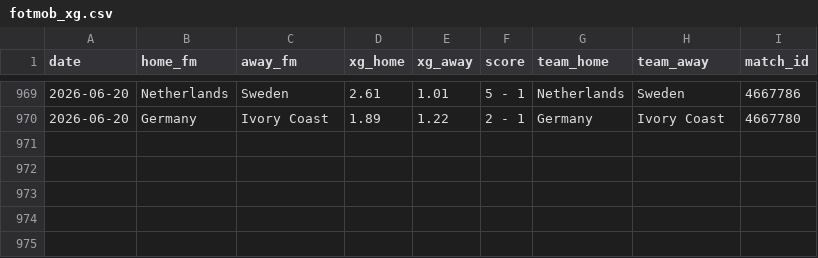
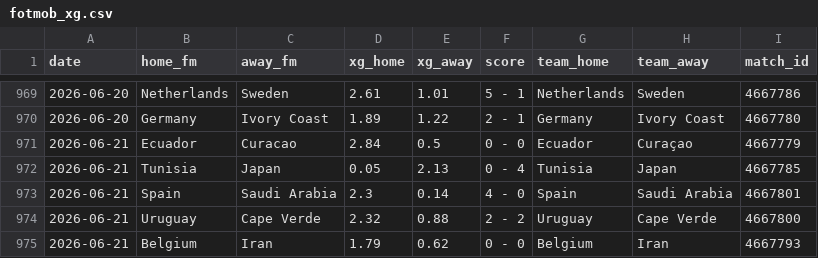
Before and after one commit to AntoniBI/Mundial-2026, a CSV file: data/processed/fotmob_xg.csv, drawn as a sheet; only a part is shown, gaps mark what is left out.

```diff
--- a/data/processed/fotmob_xg.csv
+++ b/data/processed/fotmob_xg.csv
@@ -970 +970,6 @@ date,home_fm,away_fm,xg_home,xg_away,score,team_home,team_away,match_id
 2026-06-20,Germany,Ivory Coast,1.89,1.22,2 - 1,Germany,Ivory Coast,4667780
+2026-06-21,Ecuador,Curacao,2.84,0.5,0 - 0,Ecuador,Curaçao,4667779
+2026-06-21,Tunisia,Japan,0.05,2.13,0 - 4,Tunisia,Japan,4667785
+2026-06-21,Spain,Saudi Arabia,2.3,0.14,4 - 0,Spain,Saudi Arabia,4667801
+2026-06-21,Uruguay,Cape Verde,2.32,0.88,2 - 2,Uruguay,Cape Verde,4667800
+2026-06-21,Belgium,Iran,1.79,0.62,0 - 0,Belgium,Iran,4667793
```
Also changed, not shown: outputs/match_predictions_log.csv, 2 other files.
